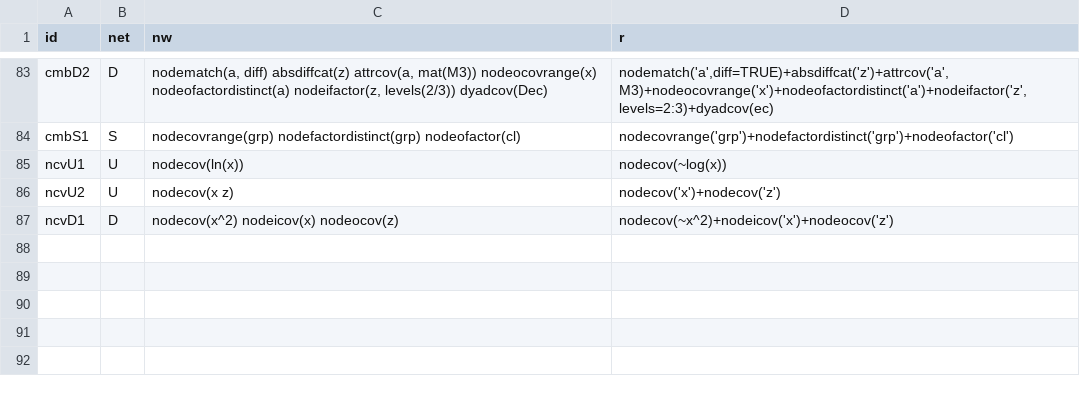
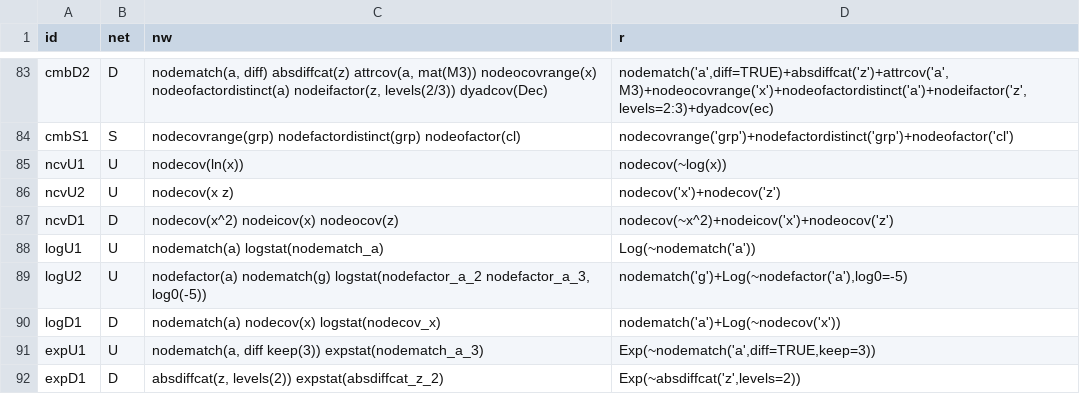
Before and after one commit to thomas-u-grund/nwcommands, a CSV file: dev/covterms/data/spec.csv, drawn as a sheet; only a part is shown, gaps mark what is left out; the diff names each change by its address in the sheet, - before the commit and + after, or states it on an @@ line.

```diff
--- a/dev/covterms/data/spec.csv
+++ b/dev/covterms/data/spec.csv
+row 88: logU1 | U | nodematch(a) logstat(nodematch_a) | Log(~nodematch('a'))
+row 89: logU2 | U | nodefactor(a) nodematch(g) logstat(nodefactor_a_2 nodefactor_a_3, log0(-5)) | nodematch('g')+Log(~nodefactor('a'),log0=-5)
+row 90: logD1 | D | nodematch(a) nodecov(x) logstat(nodecov_x) | nodematch('a')+Log(~nodecov('x'))
+row 91: expU1 | U | nodematch(a, diff keep(3)) expstat(nodematch_a_3) | Exp(~nodematch('a',diff=TRUE,keep=3))
+row 92: expD1 | D | absdiffcat(z, levels(2)) expstat(absdiffcat_z_2) | Exp(~absdiffcat('z',levels=2))
```
Also changed, not shown: dev/covterms/data/ref.csv, 13 other files.
